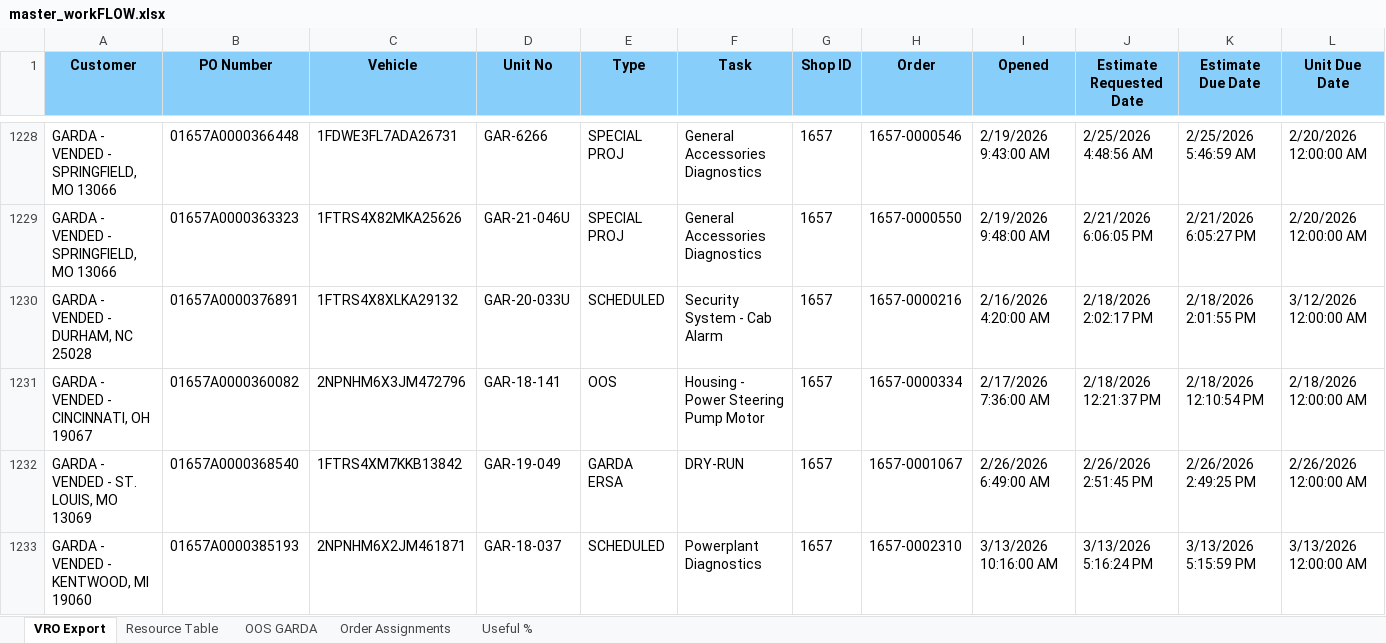
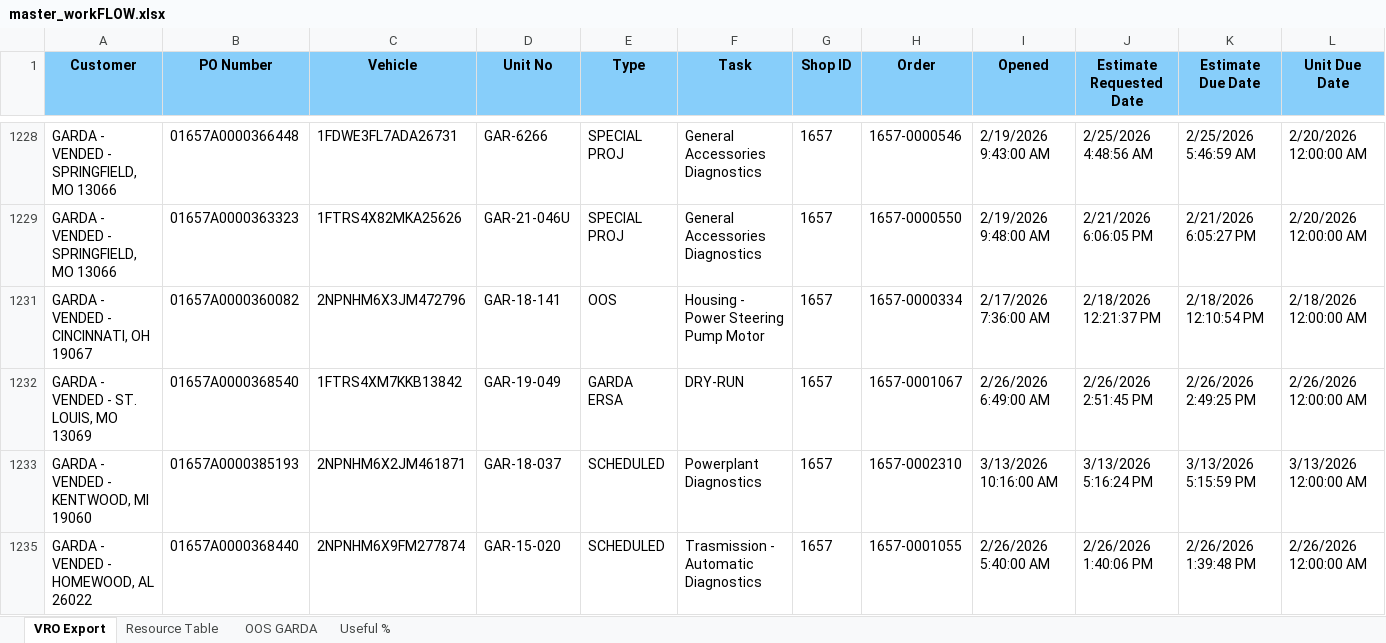
Before and after one commit to nmaysonet/workFLOW, an Excel workbook: master_workFLOW.xlsx, sheet VRO Export, drawn as a sheet; only a part is shown, gaps mark what is left out; the shorter side is filled out with more unchanged rows; values as stored, in another font and other column widths than the file's, no borders; table styles not drawn; rows hold the shown columns only; the diff covers the shown part only; the diff names each change by its address in the sheet, - before the commit and + after, or states it on an @@ line.

```diff
--- a/master_workFLOW.xlsx (sheet VRO Export)
+++ b/master_workFLOW.xlsx (sheet VRO Export)
-sheet tab: Order Assignments
@@ row 1230 hidden: GARDA - VENDED - DURHAM, NC 25028 | 01657A0000376891 | 1FTRS4X8XLKA29132 | GAR-20-033U | SCHEDULED | Security System - Cab Alarm | 1657 | 1657-0000216 | 2/16/2026 4:20:00 AM | 2/18/2026 2:02:17 PM | 2/18/2026 2:01:55 PM | 3/12/2026 12:00:00 AM @@
```
Also changed, not shown: 120 hidden or unhidden rows elsewhere in this sheet, sheet Resource Table.
